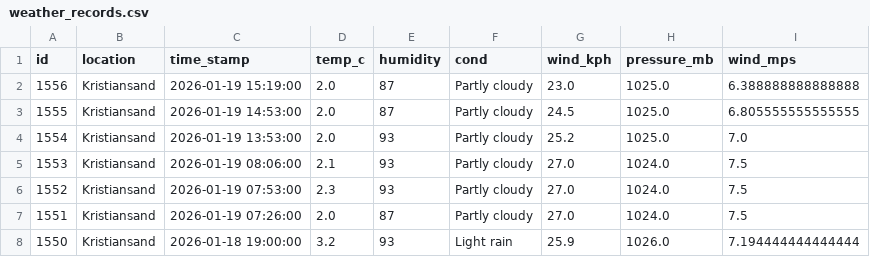
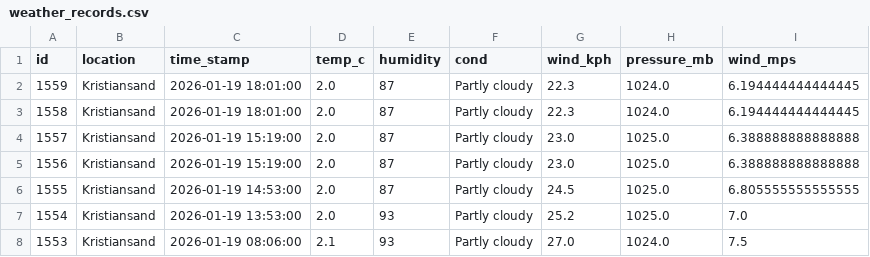
Before and after one commit to Frank-Ellingsen/krs_weather_report, a CSV file: docs/weather_records.csv, drawn as a sheet; only a part is shown; the shorter side is filled out with more unchanged rows; the diff names each change by its address in the sheet, - before the commit and + after, or states it on an @@ line.

```diff
--- a/docs/weather_records.csv
+++ b/docs/weather_records.csv
+row 2: 1559 | Kristiansand | 2026-01-19 18:01:00 | 2.0 | 87 | Partly cloudy | 22.3 | 1024.0 | 6.194444444444445
+row 3: 1558 | Kristiansand | 2026-01-19 18:01:00 | 2.0 | 87 | Partly cloudy | 22.3 | 1024.0 | 6.194444444444445
+row 4: 1557 | Kristiansand | 2026-01-19 15:19:00 | 2.0 | 87 | Partly cloudy | 23.0 | 1025.0 | 6.388888888888888
```
Also changed, not shown: 2 other files.
